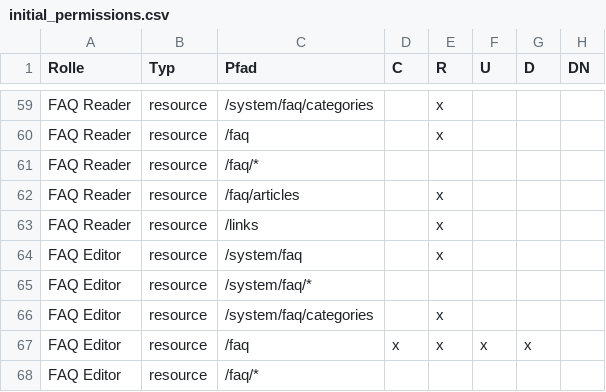
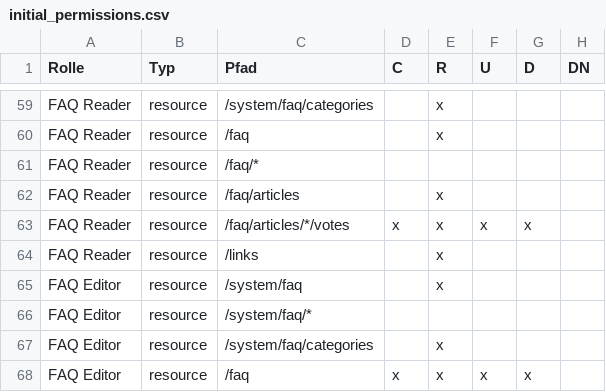
Before and after one commit to kix-service-software/kix-backend, a CSV file: var/packagesetup/initial_permissions.csv, drawn as a sheet; only a part is shown, gaps mark what is left out; the shorter side is filled out with more unchanged rows.

Commit message:
KIX2018-2486: extended permissions to allow permission expansion if user has READ on parent resource

```diff
--- a/var/packagesetup/initial_permissions.csv
+++ b/var/packagesetup/initial_permissions.csv
@@ -62,2 +62,3 @@
 "FAQ Reader";"resource";"/faq/articles";;"x";;;
+"FAQ Reader";"resource";"/faq/articles/*/votes";"x";"x";"x";"x";
 "FAQ Reader";"resource";"/links";;"x";;;
```
Also changed, not shown: 2 other files.
